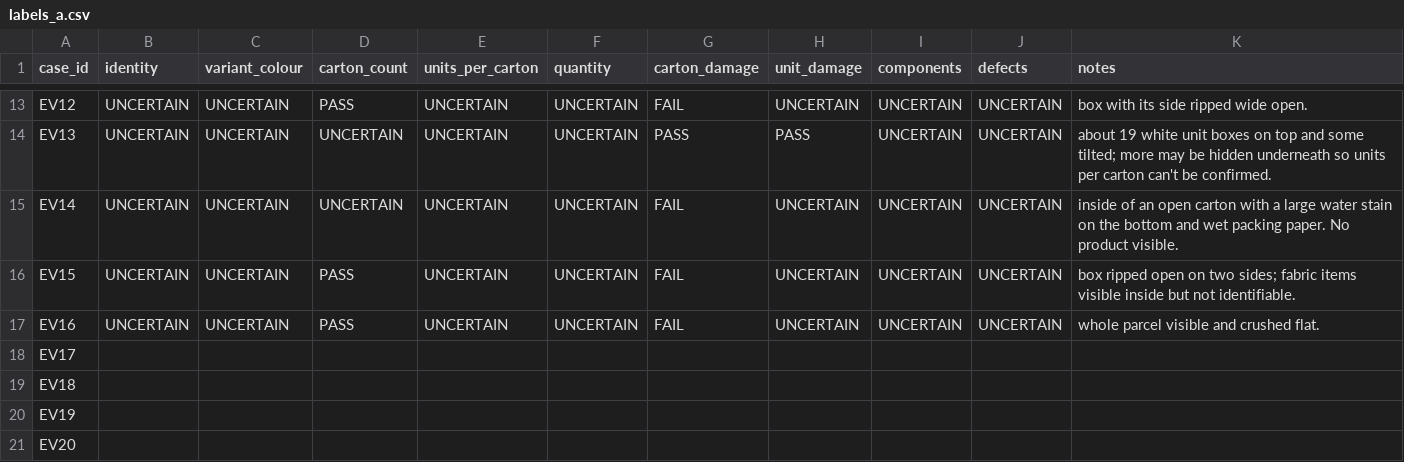
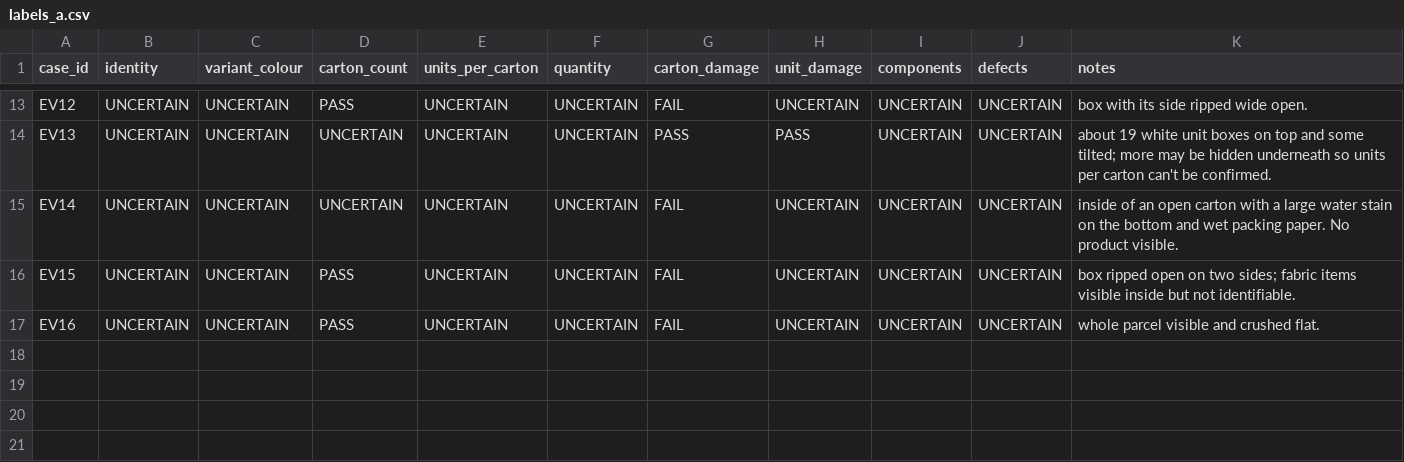
Before and after one commit to Bhargav200/cube26-rcv-0263-https-github.com-bhargav200, a CSV file: submissions/Bhargav200/eval/labels_a.csv, drawn as a sheet; only a part is shown, gaps mark what is left out; the diff names each change by its address in the sheet, - before the commit and + after, or states it on an @@ line.

```diff
--- a/submissions/Bhargav200/eval/labels_a.csv
+++ b/submissions/Bhargav200/eval/labels_a.csv
-row 18: EV17
-row 19: EV18
-row 20: EV19
-row 21: EV20
```
Also changed, not shown: submissions/Bhargav200/eval/cases.csv, submissions/Bhargav200/eval/labels_b.template.csv, 5 other files.
